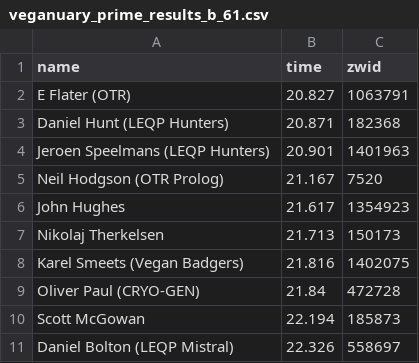
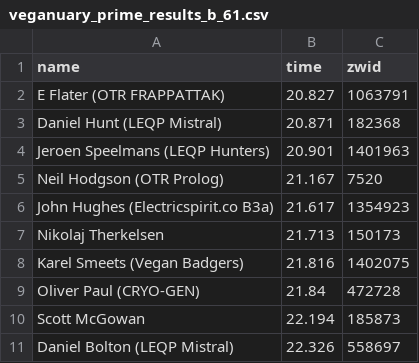
Before and after one commit to derekvmcintire/veganuary, a CSV file: results/stage_2/veganuary_prime_results_b_61.csv, drawn as a sheet.

```diff
--- a/results/stage_2/veganuary_prime_results_b_61.csv
+++ b/results/stage_2/veganuary_prime_results_b_61.csv
@@ -1,7 +1,7 @@
 name,time,zwid
-E Flater (OTR),20.827,1063791
-Daniel Hunt (LEQP Hunters),20.871,182368
+E Flater (OTR FRAPPATTAK),20.827,1063791
+Daniel Hunt (LEQP Mistral),20.871,182368
 Jeroen Speelmans (LEQP Hunters),20.901,1401963
 Neil Hodgson (OTR Prolog) ,21.167,7520
-John Hughes,21.617,1354923
+John Hughes (Electricspirit.co B3a),21.617,1354923
 Nikolaj Therkelsen,21.713,150173
```
Also changed, not shown: results/stage_2/veganuary_prime_results_b_59.csv, results/stage_2/veganuary_prime_results_b_62.csv, 26 other files.
